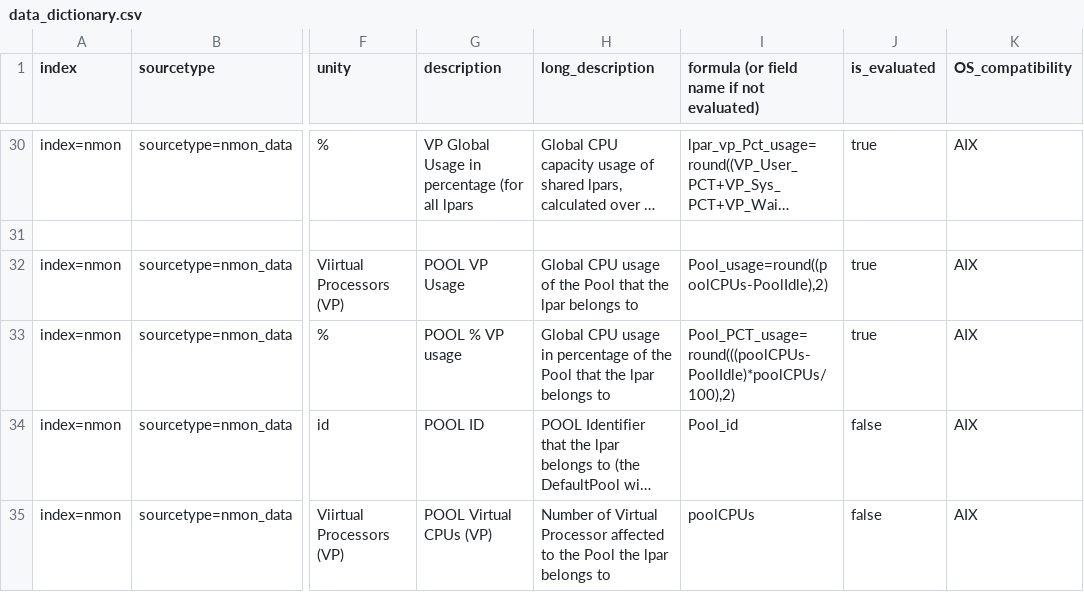
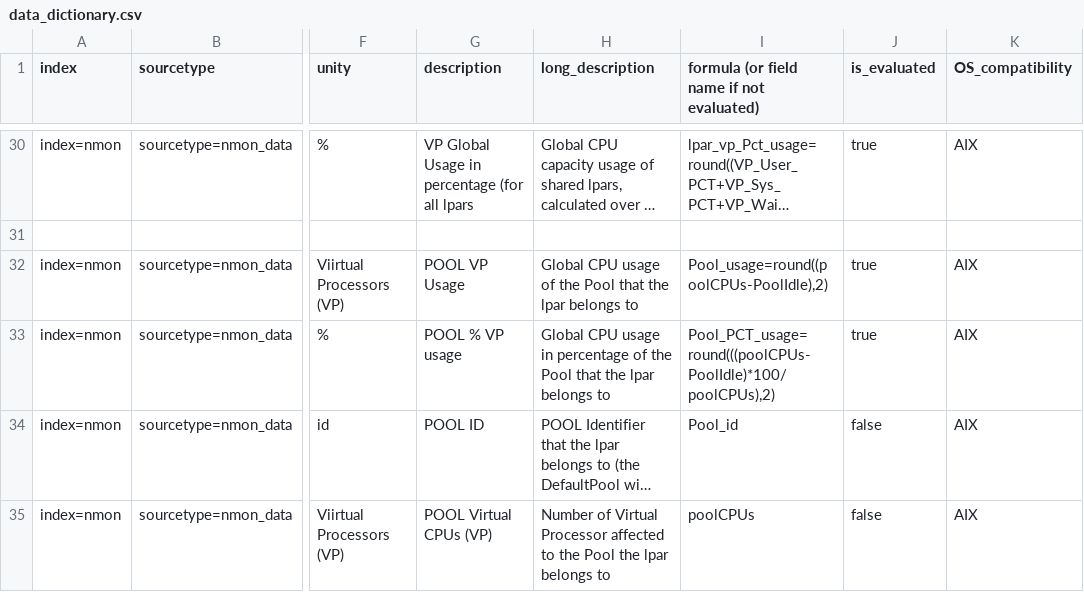
Before and after one commit to guilhemmarchand/nmon-for-splunk, a CSV file: lookups/data_dictionary.csv, drawn as a sheet; only a part is shown, gaps mark what is left out; long unchanged cells end in …; the diff names each change by its address in the sheet, - before the commit and + after, or states it on an @@ line.

```diff
--- a/lookups/data_dictionary.csv
+++ b/lookups/data_dictionary.csv
-I33: Pool_PCT_usage=round(((poolCPUs-PoolIdle)*poolCPUs/100),2)
+I33: Pool_PCT_usage=round(((poolCPUs-PoolIdle)*100/poolCPUs),2)
```
Also changed, not shown: 7 other files.
